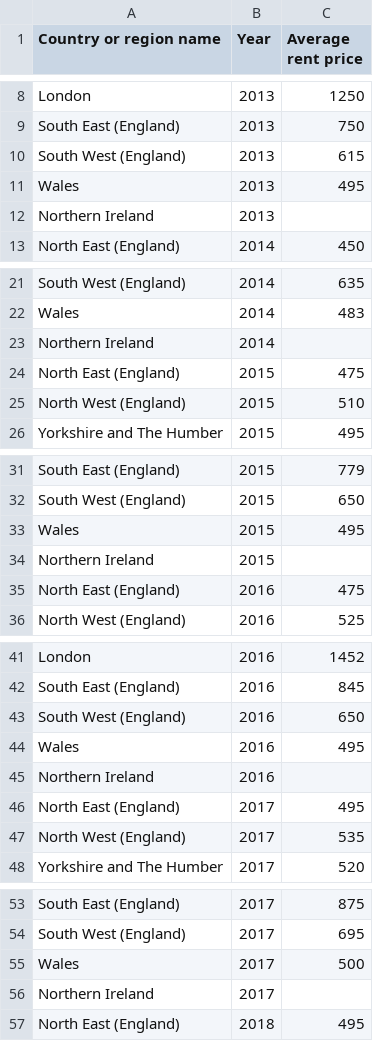
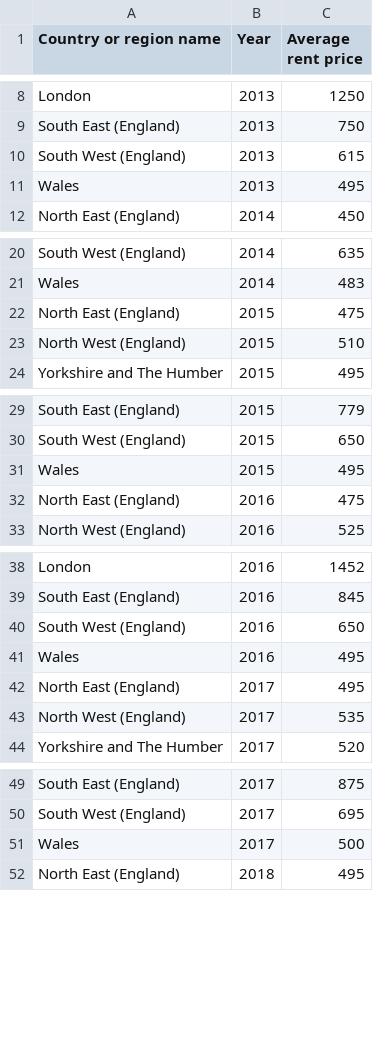
Before and after one commit to AdamWoolley/AdamWoolley.github.io, a CSV file: Average rent prices by region.csv, drawn as a sheet; only a part is shown, gaps mark what is left out; the diff covers the shown part only; the diff names each change by its address in the sheet, - before the commit and + after, or states it on an @@ line.

Commit message:
Add files via upload

```diff
--- a/Average rent prices by region.csv
+++ b/Average rent prices by region.csv
-row 12: Northern Ireland | 2013
-row 23: Northern Ireland | 2014
-row 34: Northern Ireland | 2015
-row 45: Northern Ireland | 2016
-row 56: Northern Ireland | 2017
```
Also changed, not shown: 3 removed rows elsewhere in this file.
